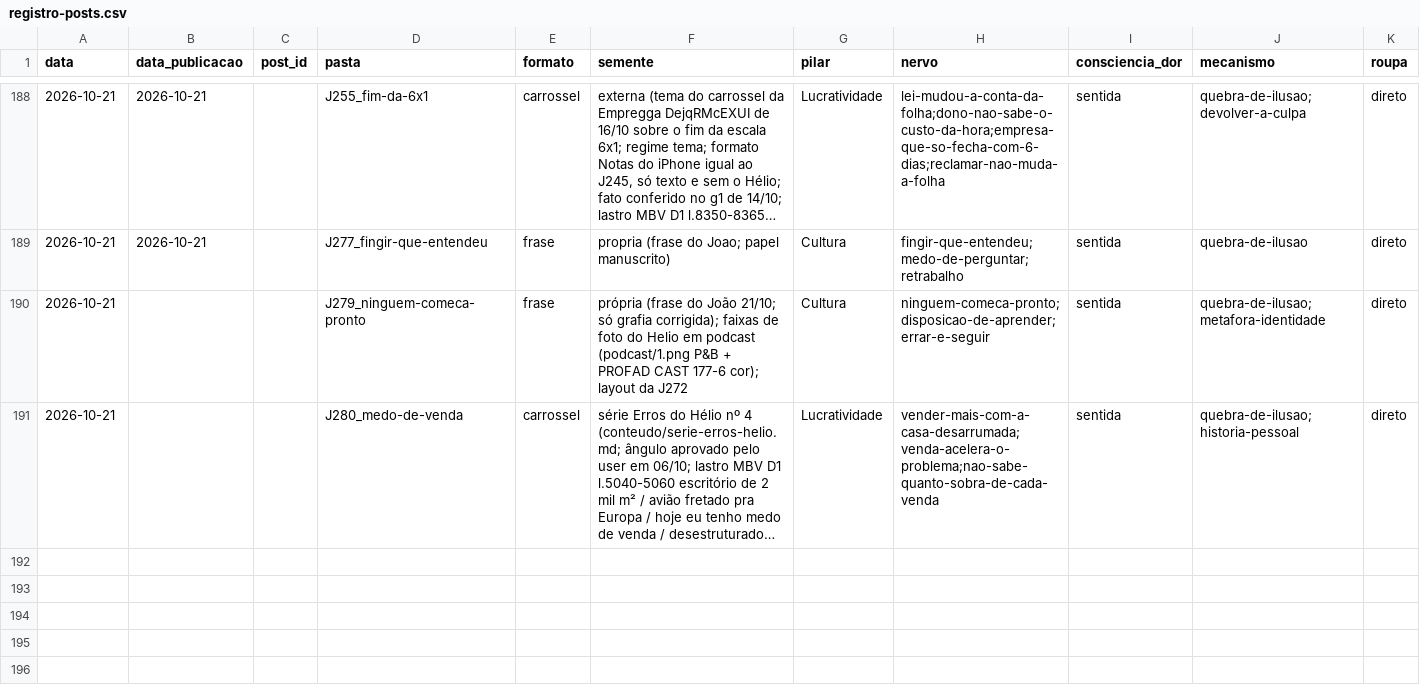
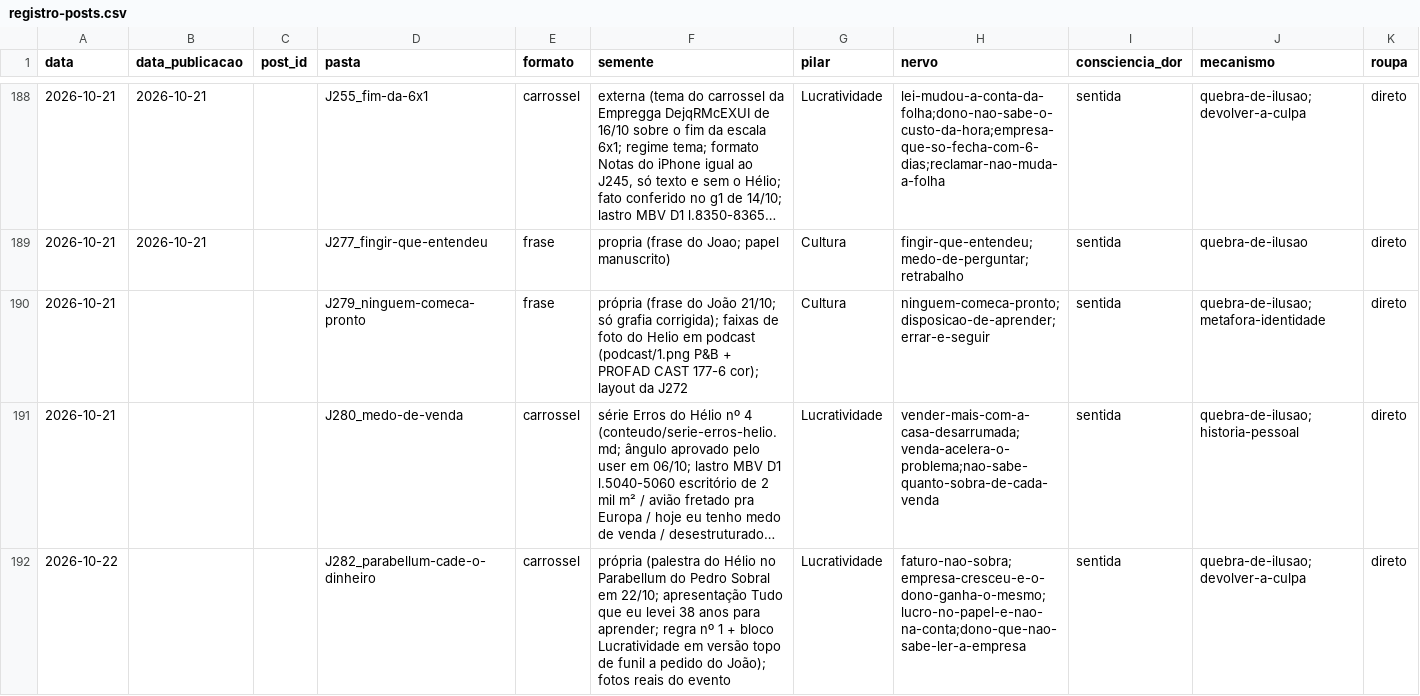
Before and after one commit to treinamentos-tatsuo/conteudo-helio-joao, a CSV file: conteudo/analise/registro-posts.csv, drawn as a sheet; only a part is shown, gaps mark what is left out; long unchanged cells end in …; rows hold the shown columns only; the diff names each change by its address in the sheet, - before the commit and + after, or states it on an @@ line.

```diff
--- a/conteudo/analise/registro-posts.csv
+++ b/conteudo/analise/registro-posts.csv
+row 192: 2026-10-22 |  |  | J282_parabellum-cade-o-dinheiro | carrossel | própria (palestra do Hélio no Parabellum do Pedro Sobral em 22/10; apresentação Tudo que eu levei 38 anos para aprender; regra nº 1 + bloco Lucratividade em versão topo de funil a pedido do João); fotos reais do evento | Lucratividade | faturo-nao-sobra;empresa-cresceu-e-o-dono-ganha-o-mesmo;lucro-no-papel-e-nao-na-conta;dono-que-nao-sabe-ler-a-empresa | sentida | quebra-de-ilusao;devolver-a-culpa | direto
```
Also changed, not shown: 31 other files.
